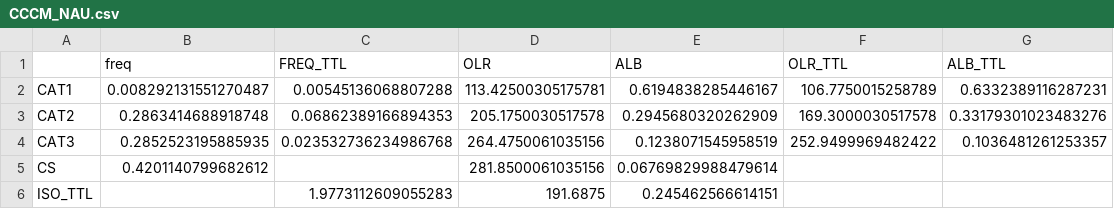
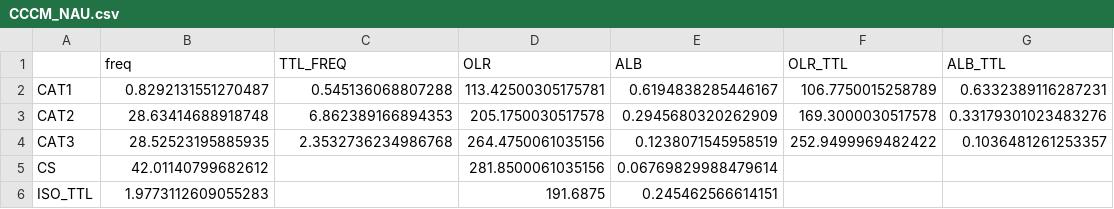
Before and after one commit to smturbev/turbeville_2021_lifecycle_paper, a CSV file: tables/CCCM_NAU.csv, drawn as a sheet.

```diff
--- a/tables/CCCM_NAU.csv
+++ b/tables/CCCM_NAU.csv
@@ -1,6 +1,6 @@
-,freq,FREQ_TTL,OLR,ALB,OLR_TTL,ALB_TTL
-CAT1,0.008292131551270487,0.00545136068807288,113.42500305175781,0.6194838285446167,106.7750015258789,0.6332389116287231
-CAT2,0.2863414688918748,0.06862389166894353,205.1750030517578,0.2945680320262909,169.3000030517578,0.33179301023483276
-CAT3,0.2852523195885935,0.023532736234986768,264.4750061035156,0.1238071545958519,252.9499969482422,0.1036481261253357
-CS,0.4201140799682612,,281.8500061035156,0.06769829988479614,,
-ISO_TTL,,1.9773112609055283,191.6875,0.245462566614151,,
+,freq,TTL_FREQ,OLR,ALB,OLR_TTL,ALB_TTL
+CAT1,0.8292131551270487,0.545136068807288,113.42500305175781,0.6194838285446167,106.7750015258789,0.6332389116287231
+CAT2,28.63414688918748,6.862389166894353,205.1750030517578,0.2945680320262909,169.3000030517578,0.33179301023483276
+CAT3,28.52523195885935,2.3532736234986768,264.4750061035156,0.1238071545958519,252.9499969482422,0.1036481261253357
+CS,42.01140799682612,,281.8500061035156,0.06769829988479614,,
+ISO_TTL,1.9773112609055283,,191.6875,0.245462566614151,,
```
Also changed, not shown: tables/CCCM_SHL.csv, tables/CCCM_TWP.csv, 14 other files.
